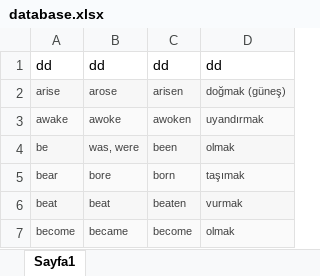
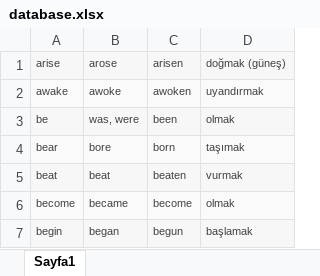
Before and after one commit to damlahub/Irregular-Verbs-Flashcards-with-JS, an Excel workbook: database.xlsx, sheet Sayfa1, drawn as a sheet; only a part is shown; the shorter side is filled out with more unchanged rows; values as stored, in another font and other column widths than the file's, no borders; the diff names each change by its address in the sheet, - before the commit and + after, or states it on an @@ line.

Commit message:
Update Database

```diff
--- a/database.xlsx (sheet Sayfa1)
+++ b/database.xlsx (sheet Sayfa1)
-row 1: dd | dd | dd | dd
```
